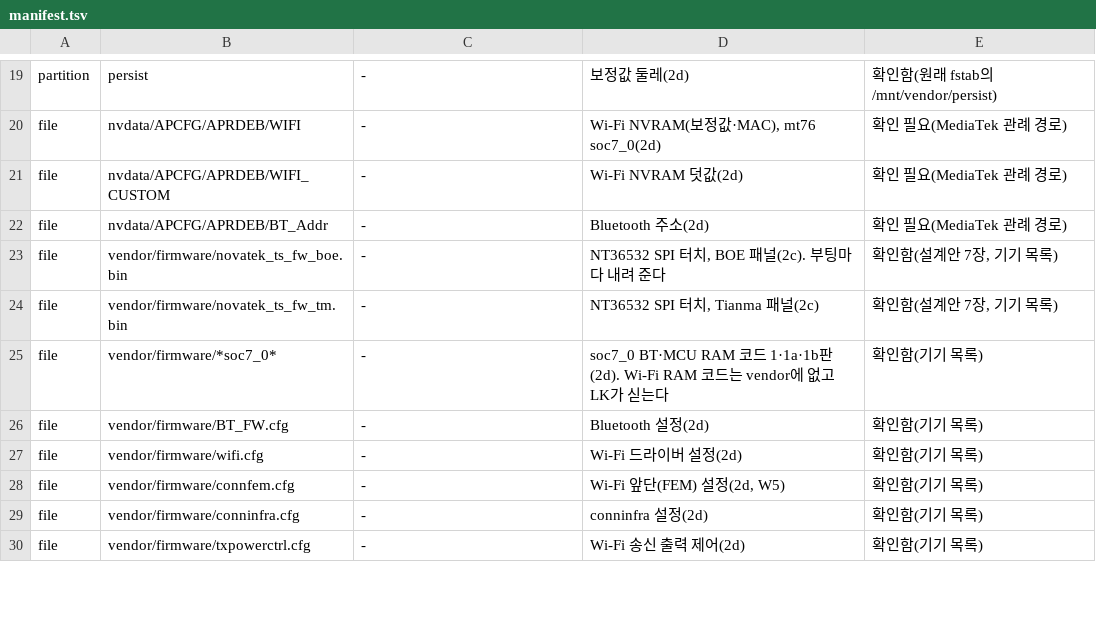
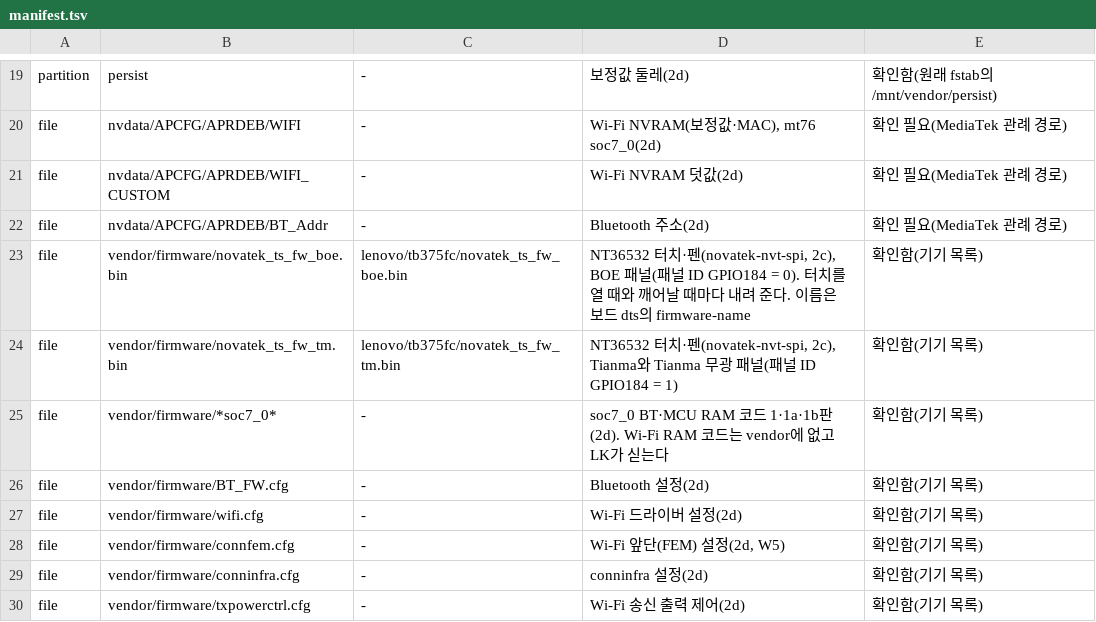
Before and after one commit to blackmallangcow/buntos-TB375FC, a TSV file: bsp/lenovo-tb375fc/firmware/manifest.tsv, drawn as a sheet; only a part is shown, gaps mark what is left out.

```diff
--- a/bsp/lenovo-tb375fc/firmware/manifest.tsv
+++ b/bsp/lenovo-tb375fc/firmware/manifest.tsv
@@ -22,4 +22,4 @@ file	nvdata/APCFG/APRDEB/WIFI_CUSTOM	-	Wi-Fi NVRAM 덧값(2d)	확인 필요(Medi
 file	nvdata/APCFG/APRDEB/BT_Addr	-	Bluetooth 주소(2d)	확인 필요(MediaTek 관례 경로)
-file	vendor/firmware/novatek_ts_fw_boe.bin	-	NT36532 SPI 터치, BOE 패널(2c). 부팅마다 내려 준다	확인함(설계안 7장, 기기 목록)
-file	vendor/firmware/novatek_ts_fw_tm.bin	-	NT36532 SPI 터치, Tianma 패널(2c)	확인함(설계안 7장, 기기 목록)
+file	vendor/firmware/novatek_ts_fw_boe.bin	lenovo/tb375fc/novatek_ts_fw_boe.bin	NT36532 터치·펜(novatek-nvt-spi, 2c), BOE 패널(패널 ID GPIO184 = 0). 터치를 열 때와 깨어날 때마다 내려 준다. 이름은 보드 dts의 firmware-name	확인함(기기 목록)
+file	vendor/firmware/novatek_ts_fw_tm.bin	lenovo/tb375fc/novatek_ts_fw_tm.bin	NT36532 터치·펜(novatek-nvt-spi, 2c), Tianma와 Tianma 무광 패널(패널 ID GPIO184 = 1)	확인함(기기 목록)
 file	vendor/firmware/*soc7_0*	-	soc7_0 BT·MCU RAM 코드 1·1a·1b판(2d). Wi-Fi RAM 코드는 vendor에 없고 LK가 싣는다	확인함(기기 목록)
```
Also changed, not shown: 9 other files.
